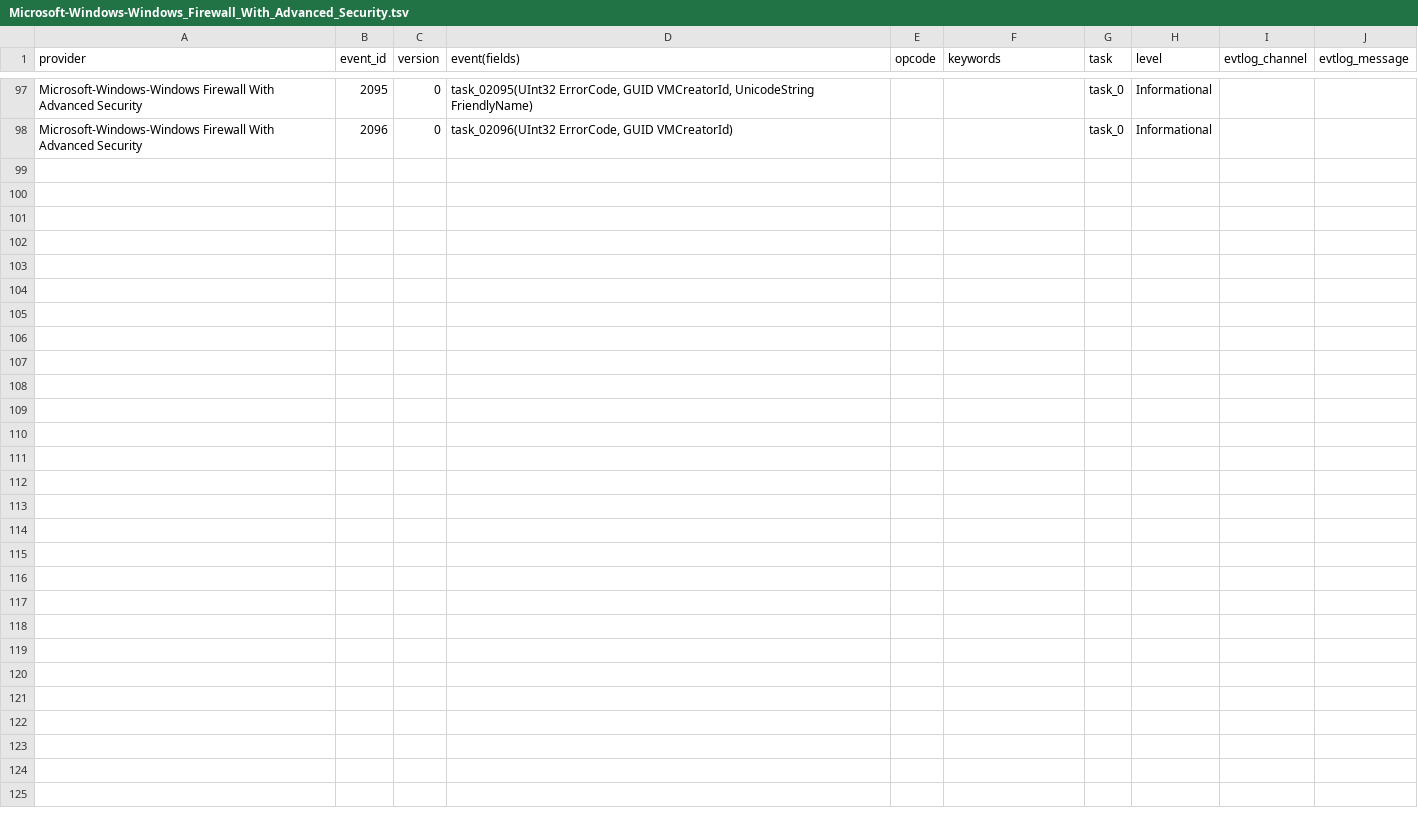
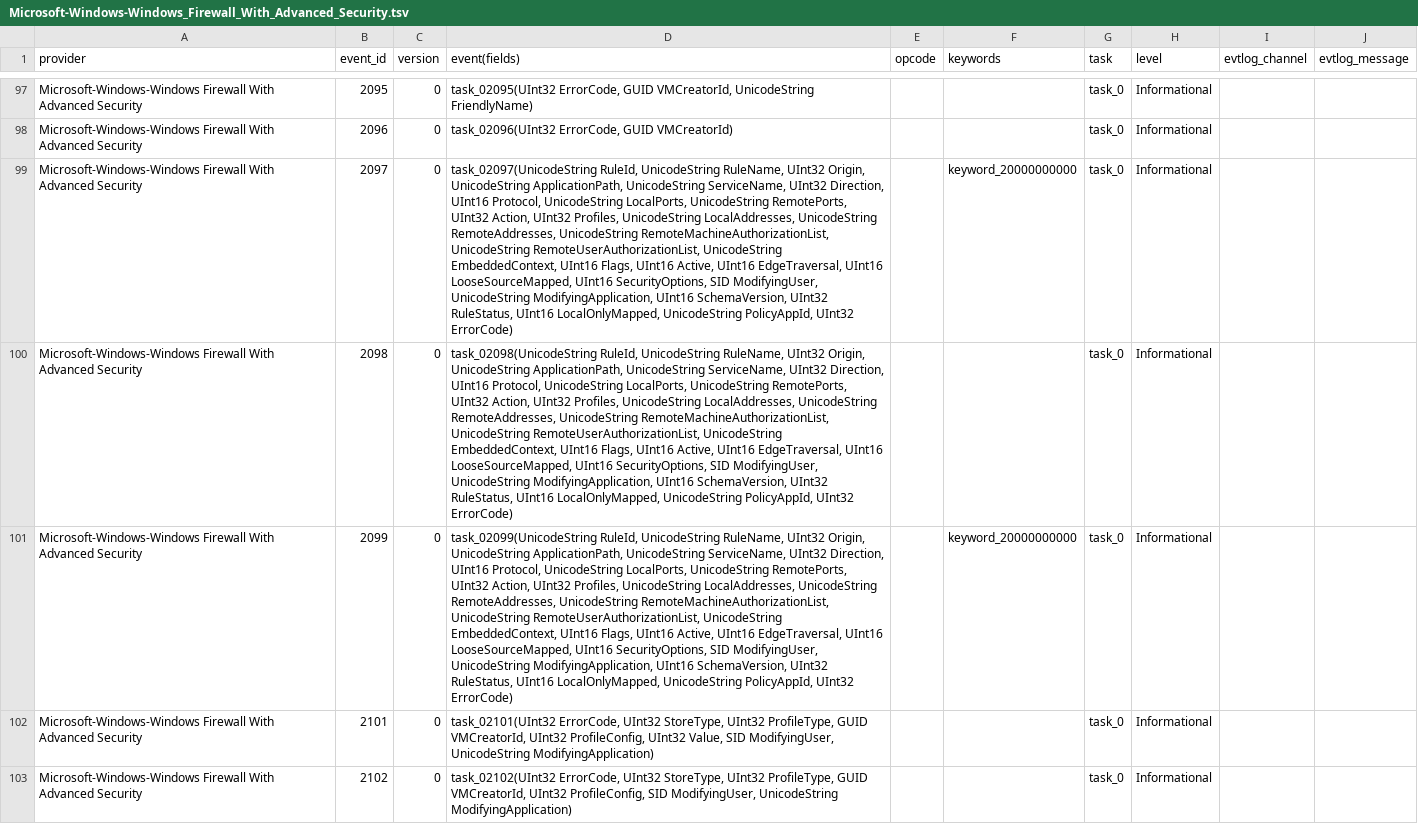
Before and after one commit to jdu2600/Windows10EtwEvents, a TSV file: manifest/Microsoft-Windows-Windows_Firewall_With_Advanced_Security.tsv, drawn as a sheet; only a part is shown, gaps mark what is left out; the diff names each change by its address in the sheet, - before the commit and + after, or states it on an @@ line.

Commit message:
Windows 11 23H2

```diff
--- a/manifest/Microsoft-Windows-Windows_Firewall_With_Advanced_Security.tsv
+++ b/manifest/Microsoft-Windows-Windows_Firewall_With_Advanced_Security.tsv
+row 99: Microsoft-Windows-Windows Firewall With Advanced Security | 2097 | 0 | task_02097(UnicodeString RuleId, UnicodeString RuleName, UInt32 Origin, UnicodeString ApplicationPath, UnicodeString ServiceName, UInt32 Direction, UInt16 Protocol, UnicodeString LocalPorts, UnicodeString RemotePorts, UInt32 Action, UInt32 Profiles, UnicodeString LocalAddresses, UnicodeString RemoteAddresses, UnicodeString RemoteMachineAuthorizationList, UnicodeString RemoteUserAuthorizationList, UnicodeString EmbeddedContext, UInt16 Flags, UInt16 Active, UInt16 EdgeTraversal, UInt16 LooseSourceMapped, UInt16 SecurityOptions, SID ModifyingUser, UnicodeString ModifyingApplication, UInt16 SchemaVersion, UInt32 RuleStatus, UInt16 LocalOnlyMapped, UnicodeString PolicyAppId, UInt32 ErrorCode) |  | keyword_20000000000 | task_0 | Informational
+row 100: Microsoft-Windows-Windows Firewall With Advanced Security | 2098 | 0 | task_02098(UnicodeString RuleId, UnicodeString RuleName, UInt32 Origin, UnicodeString ApplicationPath, UnicodeString ServiceName, UInt32 Direction, UInt16 Protocol, UnicodeString LocalPorts, UnicodeString RemotePorts, UInt32 Action, UInt32 Profiles, UnicodeString LocalAddresses, UnicodeString RemoteAddresses, UnicodeString RemoteMachineAuthorizationList, UnicodeString RemoteUserAuthorizationList, UnicodeString EmbeddedContext, UInt16 Flags, UInt16 Active, UInt16 EdgeTraversal, UInt16 LooseSourceMapped, UInt16 SecurityOptions, SID ModifyingUser, UnicodeString ModifyingApplication, UInt16 SchemaVersion, UInt32 RuleStatus, UInt16 LocalOnlyMapped, UnicodeString PolicyAppId, UInt32 ErrorCode) |  |  | task_0 | Informational
+row 101: Microsoft-Windows-Windows Firewall With Advanced Security | 2099 | 0 | task_02099(UnicodeString RuleId, UnicodeString RuleName, UInt32 Origin, UnicodeString ApplicationPath, UnicodeString ServiceName, UInt32 Direction, UInt16 Protocol, UnicodeString LocalPorts, UnicodeString RemotePorts, UInt32 Action, UInt32 Profiles, UnicodeString LocalAddresses, UnicodeString RemoteAddresses, UnicodeString RemoteMachineAuthorizationList, UnicodeString RemoteUserAuthorizationList, UnicodeString EmbeddedContext, UInt16 Flags, UInt16 Active, UInt16 EdgeTraversal, UInt16 LooseSourceMapped, UInt16 SecurityOptions, SID ModifyingUser, UnicodeString ModifyingApplication, UInt16 SchemaVersion, UInt32 RuleStatus, UInt16 LocalOnlyMapped, UnicodeString PolicyAppId, UInt32 ErrorCode) |  | keyword_20000000000 | task_0 | Informational
+row 102: Microsoft-Windows-Windows Firewall With Advanced Security | 2101 | 0 | task_02101(UInt32 ErrorCode, UInt32 StoreType, UInt32 ProfileType, GUID VMCreatorId, UInt32 ProfileConfig, UInt32 Value, SID ModifyingUser, UnicodeString ModifyingApplication) |  |  | task_0 | Informational
+row 103: Microsoft-Windows-Windows Firewall With Advanced Security | 2102 | 0 | task_02102(UInt32 ErrorCode, UInt32 StoreType, UInt32 ProfileType, GUID VMCreatorId, UInt32 ProfileConfig, SID ModifyingUser, UnicodeString ModifyingApplication) |  |  | task_0 | Informational
```
Also changed, not shown: manifest/Microsoft-Windows-IndirectDisplays-ClassExtension-Events.tsv, manifest/Microsoft-Windows-MPS-SRV.tsv, 33 other files.
